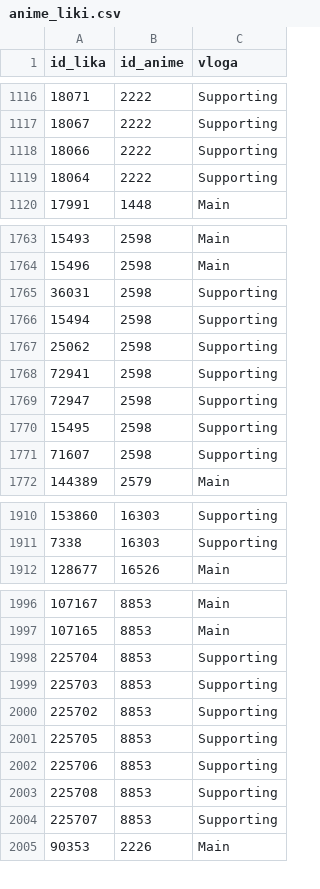
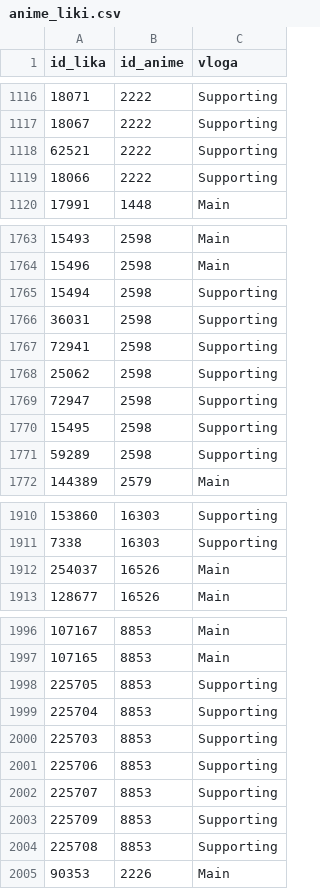
Before and after one commit to lrozman/Projektna-naloga-UVP---Rozman-Lara, a CSV file: anime_liki.csv, drawn as a sheet; only a part is shown, gaps mark what is left out; the diff covers the shown part only.

```diff
--- a/anime_liki.csv
+++ b/anime_liki.csv
@@ -1117,4 +1117,4 @@ id_lika,id_anime,vloga
 18067,2222,Supporting
+62521,2222,Supporting
 18066,2222,Supporting
-18064,2222,Supporting
 17991,1448,Main
@@ -1764,9 +1764,9 @@ id_lika,id_anime,vloga
 15496,2598,Main
-36031,2598,Supporting
 15494,2598,Supporting
-25062,2598,Supporting
+36031,2598,Supporting
 72941,2598,Supporting
+25062,2598,Supporting
 72947,2598,Supporting
 15495,2598,Supporting
-71607,2598,Supporting
+59289,2598,Supporting
 144389,2579,Main
@@ -1911,2 +1911,3 @@ id_lika,id_anime,vloga
 7338,16303,Supporting
+254037,16526,Main
 128677,16526,Main
@@ -1997,9 +1997,9 @@ id_lika,id_anime,vloga
 107165,8853,Main
+225705,8853,Supporting
 225704,8853,Supporting
 225703,8853,Supporting
-225702,8853,Supporting
-225705,8853,Supporting
 225706,8853,Supporting
-225708,8853,Supporting
 225707,8853,Supporting
+225709,8853,Supporting
+225708,8853,Supporting
 90353,2226,Main
```
Also changed, not shown: 13 added rows, 4 removed rows, 2 moved rows and 3 edited cells elsewhere in this file, anime.csv, liki.csv, 1 other file.
